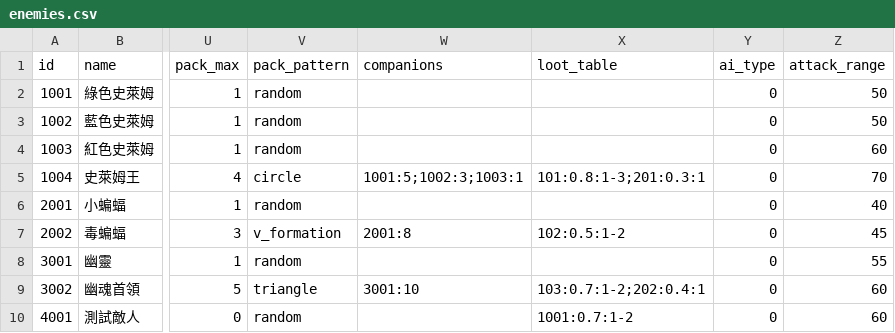
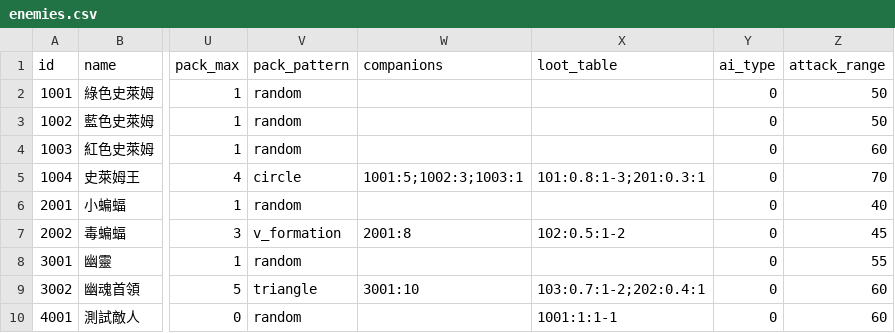
Before and after one commit to naterliu1115/game, a CSV file: datafiles/enemies.csv, drawn as a sheet; only a part is shown, gaps mark what is left out; the diff names each change by its address in the sheet, - before the commit and + after, or states it on an @@ line.

```diff
--- a/datafiles/enemies.csv
+++ b/datafiles/enemies.csv
-X10 (loot_table): 1001:0.7:1-2
+X10 (loot_table): 1001:1:1-1
```
Also changed, not shown: 10 other files.
